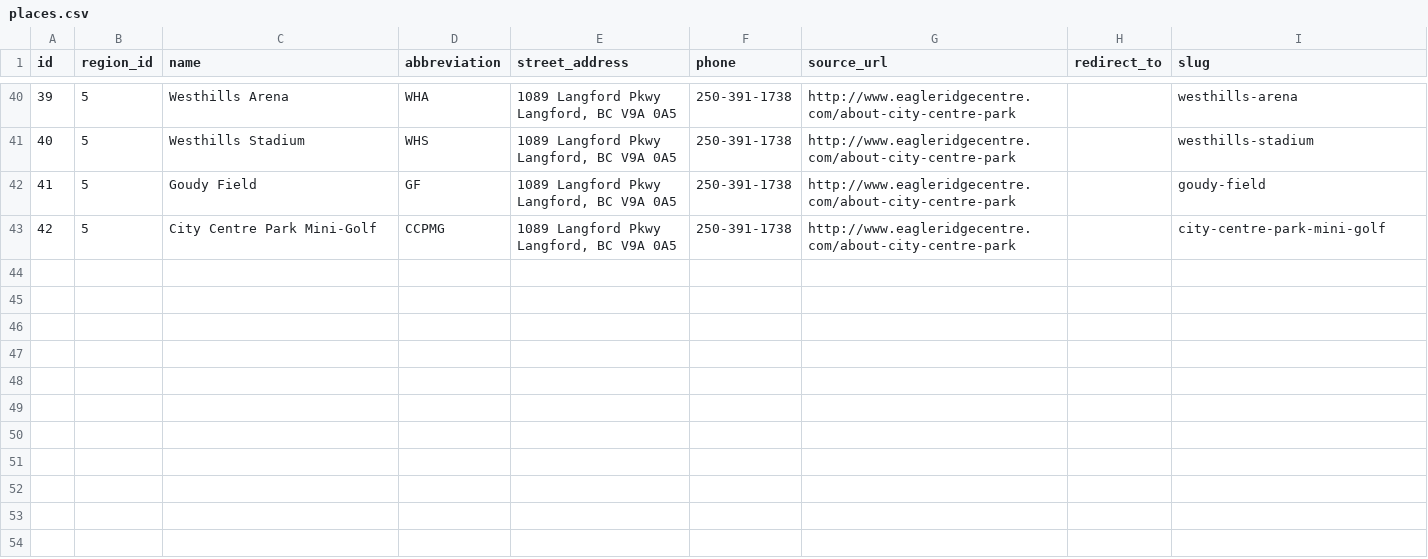
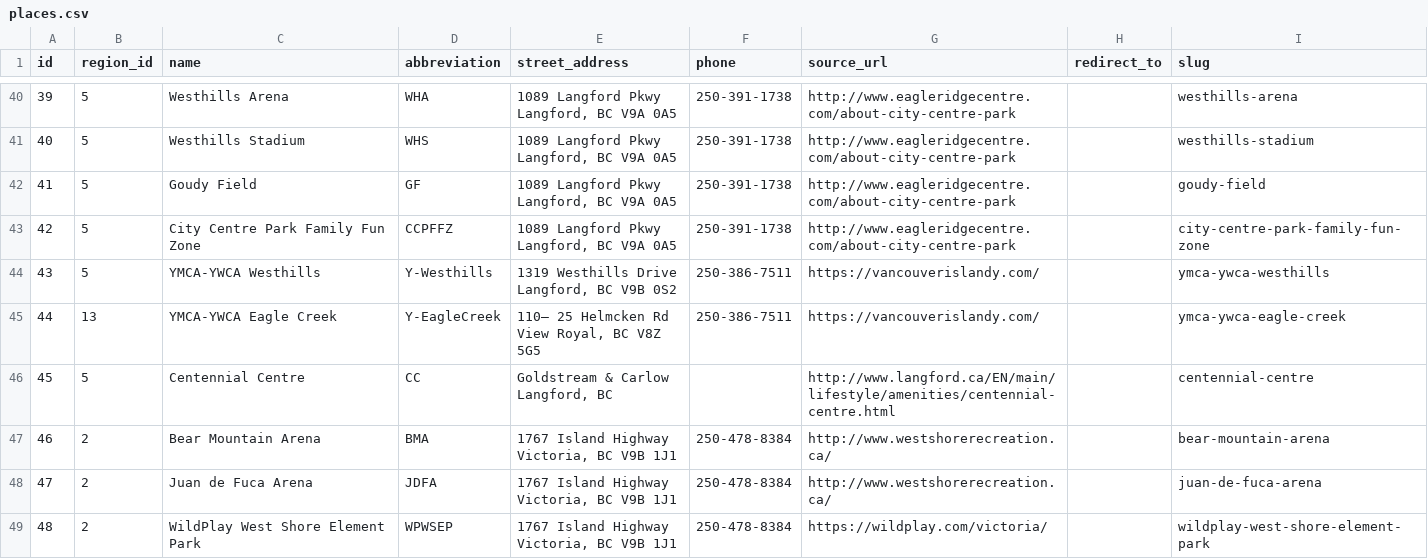
Before and after one commit to surgeslc/CommunityCalendar, a CSV file: places.csv, drawn as a sheet; only a part is shown, gaps mark what is left out; ↵ is a line break in a cell; the diff covers the shown part only; the diff names each change by its address in the sheet, - before the commit and + after, or states it on an @@ line.

```diff
--- a/places.csv
+++ b/places.csv
-C43 (name): City Centre Park Mini-Golf
+C43 (name): City Centre Park Family Fun Zone
-D43 (abbreviation): CCPMG
+D43 (abbreviation): CCPFFZ
-I43 (slug): city-centre-park-mini-golf
+I43 (slug): city-centre-park-family-fun-zone
+row 44: 43 | 5 | YMCA-YWCA Westhills | Y-Westhills | 1319 Westhills Drive ↵ Langford, BC V9B 0S2 | 250-386-7511 | https://vancouverislandy.com/ |  | ymca-ywca-westhills
+row 45: 44 | 13 | YMCA-YWCA Eagle Creek | Y-EagleCreek | 110– 25 Helmcken Rd ↵ View Royal, BC V8Z 5G5 | 250-386-7511 | https://vancouverislandy.com/ |  | ymca-ywca-eagle-creek
+row 46: 45 | 5 | Centennial Centre | CC | Goldstream & Carlow ↵ Langford, BC |  | http://www.langford.ca/EN/main/lifestyle/amenities/centennial-centre.html |  | centennial-centre
+row 47: 46 | 2 | Bear Mountain Arena | BMA | 1767 Island Highway ↵ Victoria, BC V9B 1J1 | 250-478-8384 | http://www.westshorerecreation.ca/ |  | bear-mountain-arena
+row 48: 47 | 2 | Juan de Fuca Arena | JDFA | 1767 Island Highway ↵ Victoria, BC V9B 1J1 | 250-478-8384 | http://www.westshorerecreation.ca/ |  | juan-de-fuca-arena
+row 49: 48 | 2 | WildPlay West Shore Element Park | WPWSEP | 1767 Island Highway ↵ Victoria, BC V9B 1J1 | 250-478-8384 | https://wildplay.com/victoria/ |  | wildplay-west-shore-element-park
```
Also changed, not shown: 7 added rows and 1 edited cell elsewhere in this file.
